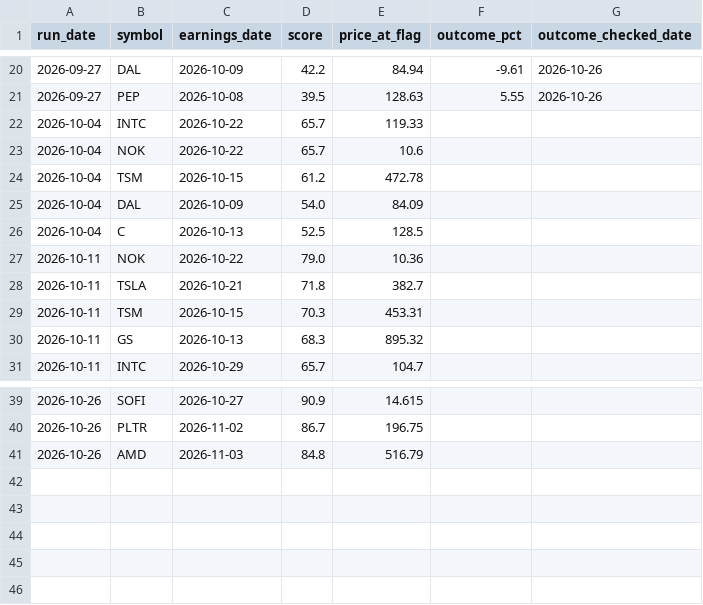
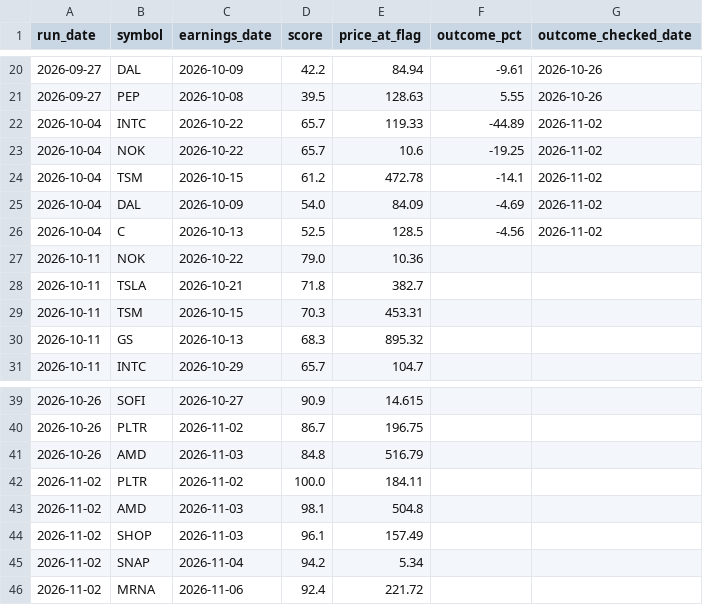
Before and after one commit to 2kp5jw8nzh-maker/stocks-tracker, a CSV file: history.csv, drawn as a sheet; only a part is shown, gaps mark what is left out.

```diff
--- a/history.csv
+++ b/history.csv
@@ -21,7 +21,7 @@ run_date,symbol,earnings_date,score,price_at_flag,outcome_pct,outcome_checked_da
 2026-09-27,PEP,2026-10-08,39.5,128.63,5.55,2026-10-26
-2026-10-04,INTC,2026-10-22,65.7,119.33,,
-2026-10-04,NOK,2026-10-22,65.7,10.6,,
-2026-10-04,TSM,2026-10-15,61.2,472.78,,
-2026-10-04,DAL,2026-10-09,54.0,84.09,,
-2026-10-04,C,2026-10-13,52.5,128.5,,
+2026-10-04,INTC,2026-10-22,65.7,119.33,-44.89,2026-11-02
+2026-10-04,NOK,2026-10-22,65.7,10.6,-19.25,2026-11-02
+2026-10-04,TSM,2026-10-15,61.2,472.78,-14.1,2026-11-02
+2026-10-04,DAL,2026-10-09,54.0,84.09,-4.69,2026-11-02
+2026-10-04,C,2026-10-13,52.5,128.5,-4.56,2026-11-02
 2026-10-11,NOK,2026-10-22,79.0,10.36,,
@@ -41 +41,6 @@ run_date,symbol,earnings_date,score,price_at_flag,outcome_pct,outcome_checked_da
 2026-10-26,AMD,2026-11-03,84.8,516.79,,
+2026-11-02,PLTR,2026-11-02,100.0,184.11,,
+2026-11-02,AMD,2026-11-03,98.1,504.8,,
+2026-11-02,SHOP,2026-11-03,96.1,157.49,,
+2026-11-02,SNAP,2026-11-04,94.2,5.34,,
+2026-11-02,MRNA,2026-11-06,92.4,221.72,,
```
Also changed, not shown: results.csv, 1 other file.
